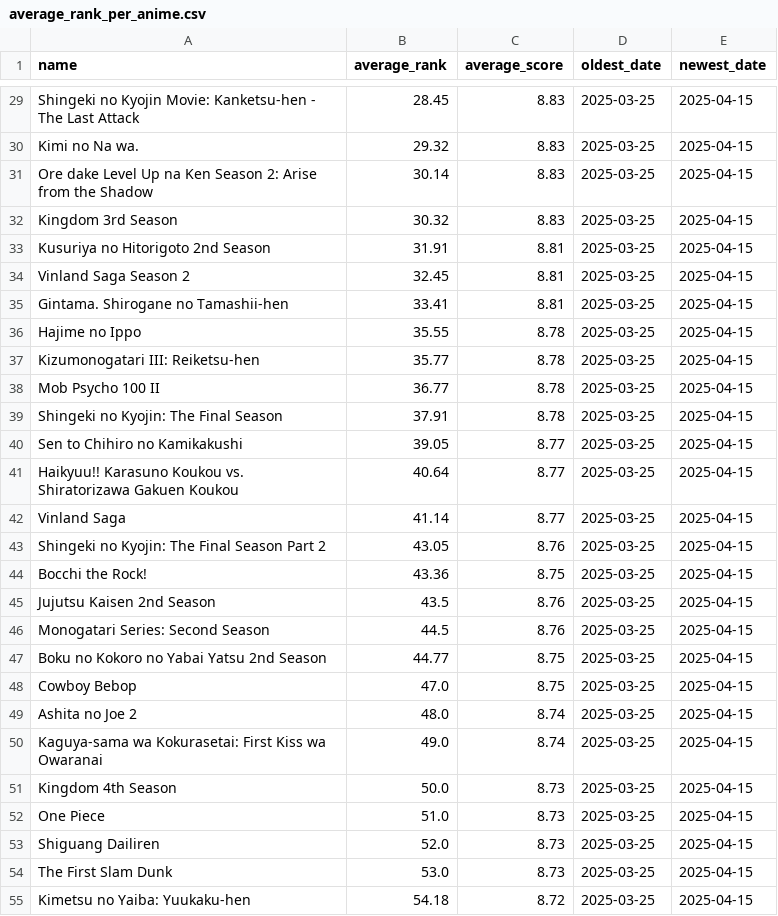
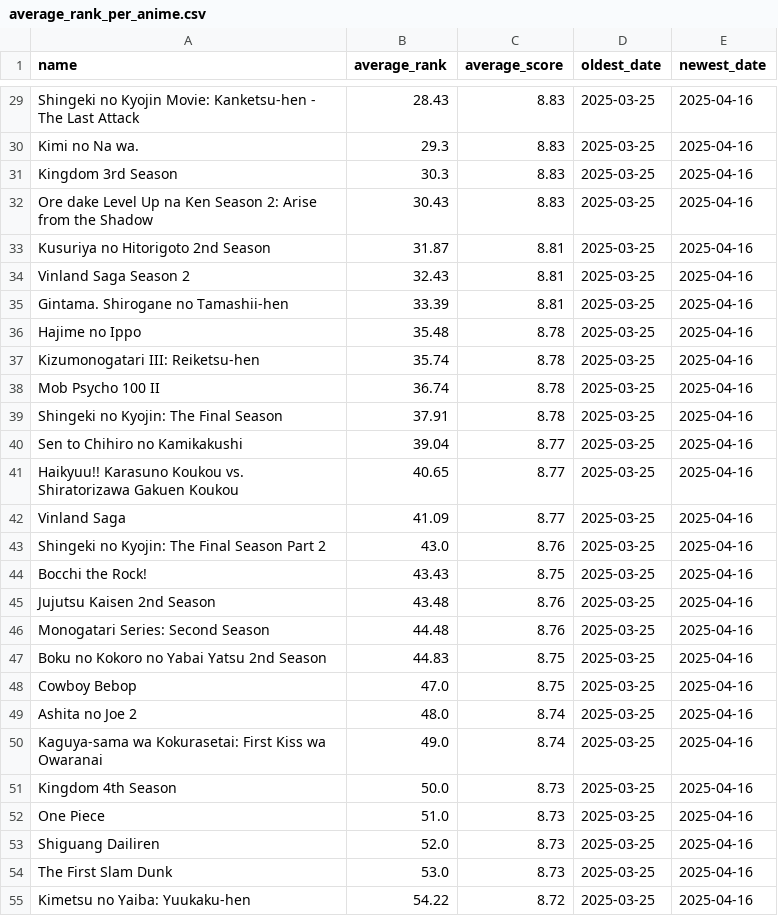
Before and after one commit to TheMateo-ywh/mal_scrapper, a CSV file: average_rank_per_anime.csv, drawn as a sheet; only a part is shown, gaps mark what is left out; removed rows and columns are numbered as before the commit, all else as after; the diff covers the shown part only; the diff names each change by its address in the sheet, - before the commit and + after, or states it on an @@ line.

```diff
--- a/average_rank_per_anime.csv
+++ b/average_rank_per_anime.csv
-B29 (average_rank): 28.45
+B29 (average_rank): 28.43
-E29:E30 (newest_date): 2025-04-15
+E29:E30 (newest_date): 2025-04-16
-B30 (average_rank): 29.32
+B30 (average_rank): 29.3
-row 31: Ore dake Level Up na Ken Season 2: Arise from the Shadow | 30.14 | 8.83 | 2025-03-25 | 2025-04-15
-B31 (average_rank): 30.32
+B31 (average_rank): 30.3
-E31 (newest_date): 2025-04-15
+E31 (newest_date): 2025-04-16
+row 32: Ore dake Level Up na Ken Season 2: Arise from the Shadow | 30.43 | 8.83 | 2025-03-25 | 2025-04-16
-B33 (average_rank): 31.91
+B33 (average_rank): 31.87
-E33:E55 (newest_date): 2025-04-15
+E33:E55 (newest_date): 2025-04-16
-B34 (average_rank): 32.45
+B34 (average_rank): 32.43
-B35 (average_rank): 33.41
+B35 (average_rank): 33.39
-B36 (average_rank): 35.55
+B36 (average_rank): 35.48
-B37 (average_rank): 35.77
+B37 (average_rank): 35.74
-B38 (average_rank): 36.77
+B38 (average_rank): 36.74
-B40 (average_rank): 39.05
+B40 (average_rank): 39.04
-B41 (average_rank): 40.64
+B41 (average_rank): 40.65
-B42 (average_rank): 41.14
+B42 (average_rank): 41.09
-B43 (average_rank): 43.05
+B43 (average_rank): 43.0
-B44 (average_rank): 43.36
+B44 (average_rank): 43.43
-B45 (average_rank): 43.5
+B45 (average_rank): 43.48
-B46 (average_rank): 44.5
+B46 (average_rank): 44.48
-B47 (average_rank): 44.77
+B47 (average_rank): 44.83
-B55 (average_rank): 54.18
+B55 (average_rank): 54.22
```
Also changed, not shown: 2 added rows, 2 removed rows and 115 edited cells elsewhere in this file, 1 other file.
